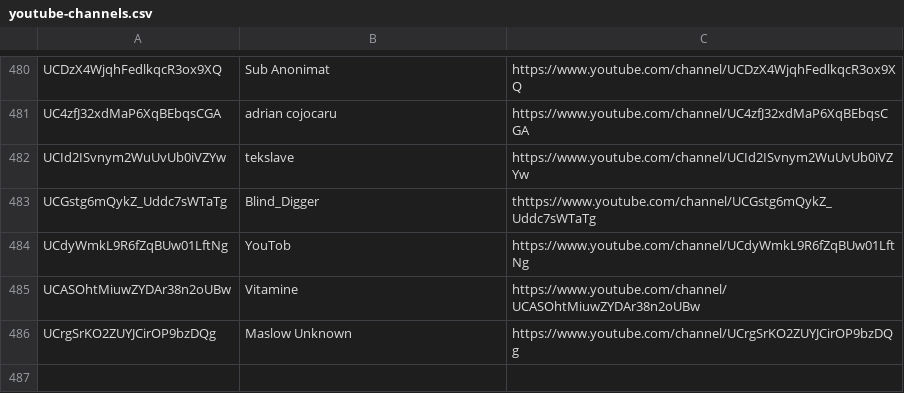
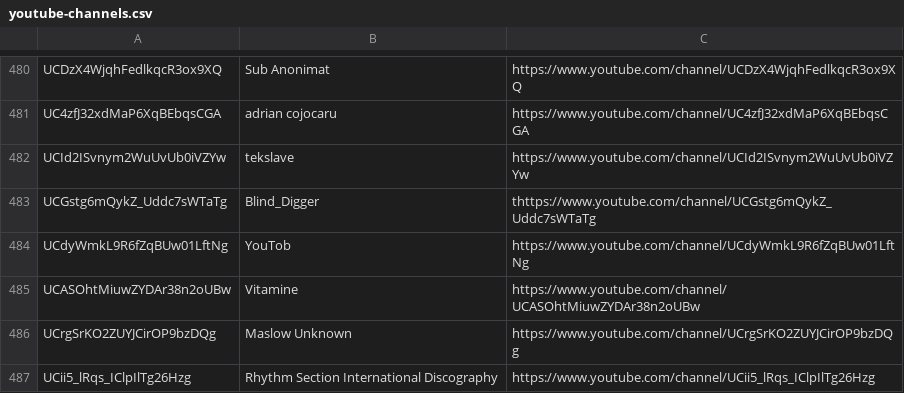
Before and after one commit to mirrorfm/data, a CSV file: youtube-channels.csv, drawn as a sheet; only a part is shown, gaps mark what is left out.

Commit message:
[channel] Rhythm Section International Discography

```diff
--- a/youtube-channels.csv
+++ b/youtube-channels.csv
@@ -486 +486,2 @@ UCASOhtMiuwZYDAr38n2oUBw, Vitamine, https://www.youtube.com/channel/UCASOhtMiuwZ
 UCrgSrKO2ZUYJCirOP9bzDQg, Maslow Unknown, https://www.youtube.com/channel/UCrgSrKO2ZUYJCirOP9bzDQg
+UCii5_lRqs_IClpIlTg26Hzg, Rhythm Section International Discography, https://www.youtube.com/channel/UCii5_lRqs_IClpIlTg26Hzg
```
